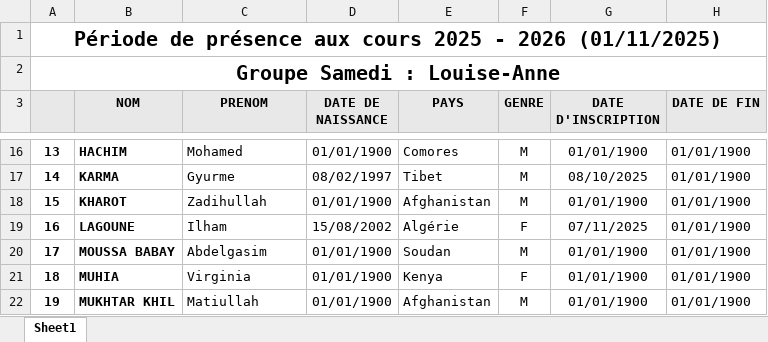
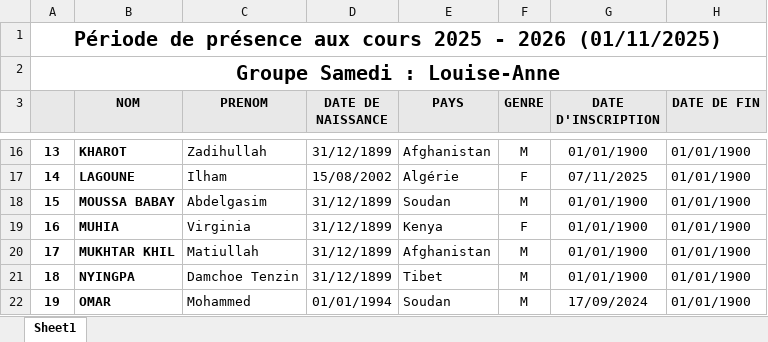
Before and after one commit to yves-22/ASTI, an Excel workbook: Excel/liste_groupe_Samedi.xlsx, sheet Sheet1, drawn as a sheet; only a part is shown, gaps mark what is left out; values as stored, in another font and other column widths than the file's, no borders; the diff covers the shown part only; the diff names each change by its address in the sheet, - before the commit and + after, or states it on an @@ line.

```diff
--- a/Excel/liste_groupe_Samedi.xlsx (sheet Sheet1)
+++ b/Excel/liste_groupe_Samedi.xlsx (sheet Sheet1)
-B16 (NOM): HACHIM
+B16 (NOM): KHAROT
-C16 (PRENOM): Mohamed
+C16 (PRENOM): Zadihullah
-D16 (DATE DE NAISSANCE): 01/01/1900
+D16 (DATE DE NAISSANCE): 31/12/1899
-E16 (PAYS): Comores
+E16 (PAYS): Afghanistan
-B17 (NOM): KARMA
+B17 (NOM): LAGOUNE
-C17 (PRENOM): Gyurme
+C17 (PRENOM): Ilham
-D17 (DATE DE NAISSANCE): 08/02/1997
+D17 (DATE DE NAISSANCE): 15/08/2002
-E17 (PAYS): Tibet
+E17 (PAYS): Algérie
-F17 (GENRE): M
+F17 (GENRE): F
-G17 (DATE D'INSCRIPTION): 08/10/2025
+G17 (DATE D'INSCRIPTION): 07/11/2025
-B18 (NOM): KHAROT
+B18 (NOM): MOUSSA BABAY
-C18 (PRENOM): Zadihullah
+C18 (PRENOM): Abdelgasim
-D18 (DATE DE NAISSANCE): 01/01/1900
+D18 (DATE DE NAISSANCE): 31/12/1899
-E18 (PAYS): Afghanistan
+E18 (PAYS): Soudan
-B19 (NOM): LAGOUNE
+B19 (NOM): MUHIA
-C19 (PRENOM): Ilham
+C19 (PRENOM): Virginia
-D19 (DATE DE NAISSANCE): 15/08/2002
+D19 (DATE DE NAISSANCE): 31/12/1899
-E19 (PAYS): Algérie
+E19 (PAYS): Kenya
-G19 (DATE D'INSCRIPTION): 07/11/2025
+G19 (DATE D'INSCRIPTION): 01/01/1900
-B20 (NOM): MOUSSA BABAY
+B20 (NOM): MUKHTAR KHIL
-C20 (PRENOM): Abdelgasim
+C20 (PRENOM): Matiullah
-D20:D21 (DATE DE NAISSANCE): 01/01/1900
+D20:D21 (DATE DE NAISSANCE): 31/12/1899
-E20 (PAYS): Soudan
+E20 (PAYS): Afghanistan
-B21 (NOM): MUHIA
+B21 (NOM): NYINGPA
-C21 (PRENOM): Virginia
+C21 (PRENOM): Damchoe Tenzin
-E21 (PAYS): Kenya
+E21 (PAYS): Tibet
-F21 (GENRE): F
+F21 (GENRE): M
-B22 (NOM): MUKHTAR KHIL
+B22 (NOM): OMAR
-C22 (PRENOM): Matiullah
+C22 (PRENOM): Mohammed
-D22 (DATE DE NAISSANCE): 01/01/1900
+D22 (DATE DE NAISSANCE): 01/01/1994
-E22 (PAYS): Afghanistan
+E22 (PAYS): Soudan
-G22 (DATE D'INSCRIPTION): 01/01/1900
+G22 (DATE D'INSCRIPTION): 17/09/2024
```
Also changed, not shown: 105 edited cells elsewhere in this sheet.
